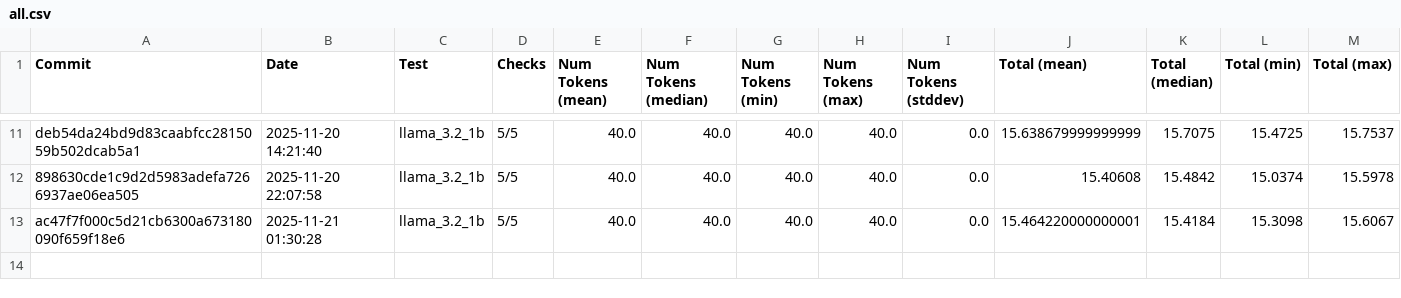
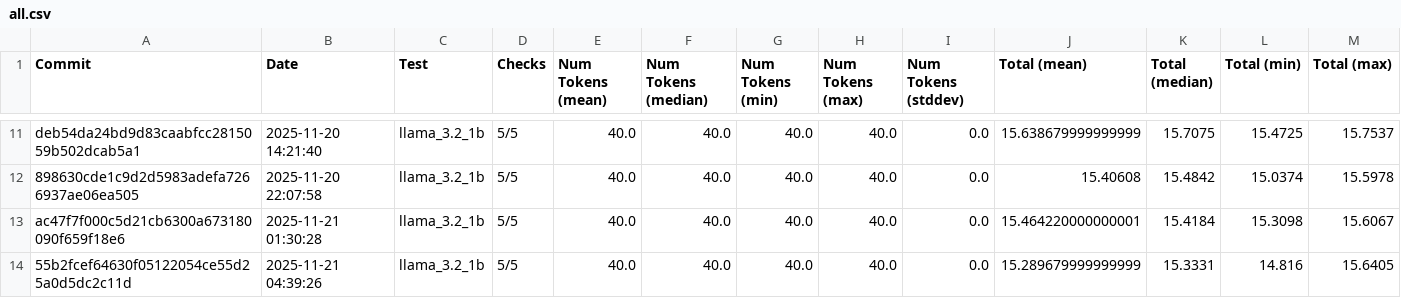
Before and after one commit to 1bit-MONSTER/iron, a CSV file: examples/all.csv, drawn as a sheet; only a part is shown, gaps mark what is left out; rows hold the shown columns only; the diff names each change by its address in the sheet, - before the commit and + after, or states it on an @@ line.

```diff
--- a/examples/all.csv
+++ b/examples/all.csv
+row 14: 55b2fcef64630f05122054ce55d25a0d5dc2c11d | 2025-11-21 04:39:26 | llama_3.2_1b | 5/5 | 40.0 | 40.0 | 40.0 | 40.0 | 0.0 | 15.289679999999999 | 15.3331 | 14.816 | 15.6405
```
Also changed, not shown: examples/latest.csv, 2 other files.
